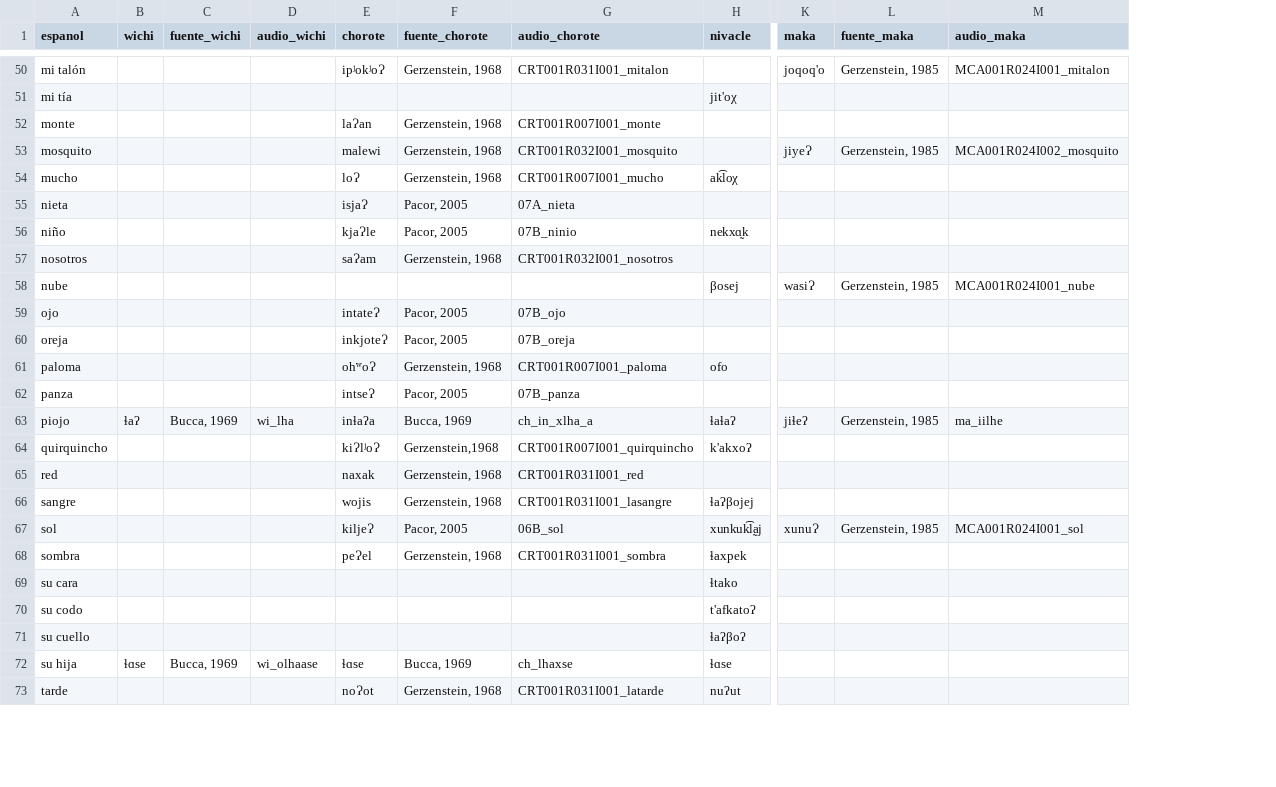
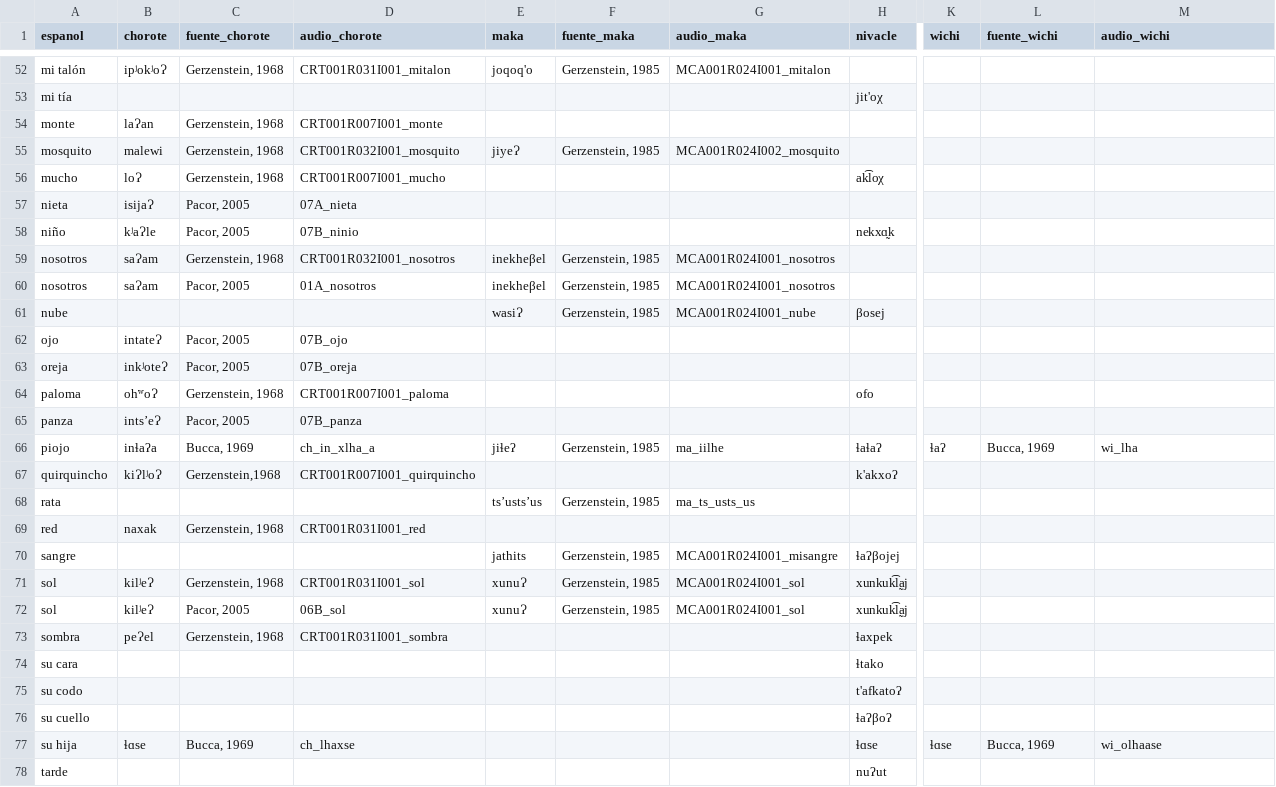
Before and after one commit to dila-ling/pict-glotales, a CSV file: _data/mataguayas-comparadas-audio.csv, drawn as a sheet; only a part is shown, gaps mark what is left out; removed rows and columns are numbered as before the commit, all else as after; rows hold the shown columns only; the diff covers the shown part only; the diff names each change by its address in the sheet, - before the commit and + after, or states it on an @@ line.

```diff
--- a/_data/mataguayas-comparadas-audio.csv
+++ b/_data/mataguayas-comparadas-audio.csv
-column B (wichi), rows 63-72: ɬaʔ |  |  |  |  |  |  |  |  | ɬɑse
-column C (fuente_wichi), rows 63-72: Bucca, 1969 |  |  |  |  |  |  |  |  | Bucca, 1969
-column D (audio_wichi), rows 63-72: wi_lha |  |  |  |  |  |  |  |  | wi_olhaase
+column E (maka), rows 52-59: joqoq'o |  |  | jiyeɁ |  |  |  | inekheβel; rows 61-66: wasiɁ |  |  |  |  | jiɬeʔ; row 70: jathits; row 72: xunuɁ
+column F (fuente_maka), rows 52-59: Gerzenstein, 1985 |  |  | Gerzenstein, 1985 |  |  |  | Gerzenstein, 1985; rows 61-66: Gerzenstein, 1985 |  |  |  |  | Gerzenstein, 1985; row 70: Gerzenstein, 1985; row 72: Gerzenstein, 1985
+column G (audio_maka), rows 52-59: MCA001R024I001_mitalon |  |  | MCA001R024I002_mosquito |  |  |  | MCA001R024I001_nosotros; rows 61-66: MCA001R024I001_nube |  |  |  |  | ma_iilhe; row 70: MCA001R024I001_misangre; row 72: MCA001R024I001_sol
-K1: maka
+K1: wichi
-L1: fuente_maka
+L1: fuente_wichi
-M1: audio_maka
+M1: audio_wichi
-K52 (wichi): joqoq'o
+K52 (wichi): (empty)
-L52 (fuente_wichi): Gerzenstein, 1985
+L52 (fuente_wichi): (empty)
-M52 (audio_wichi): MCA001R024I001_mitalon
+M52 (audio_wichi): (empty)
-K55 (wichi): jiyeɁ
+K55 (wichi): (empty)
-L55 (fuente_wichi): Gerzenstein, 1985
+L55 (fuente_wichi): (empty)
-M55 (audio_wichi): MCA001R024I002_mosquito
+M55 (audio_wichi): (empty)
-B57 (chorote): isjaɁ
+B57 (chorote): isijaɁ
-B58 (chorote): kjaɁle
+B58 (chorote): kʲaɁle
+row 60: nosotros | saɁam | Pacor, 2005 | 01A_nosotros | inekheβel | Gerzenstein, 1985 | MCA001R024I001_nosotros
-K61 (wichi): wasiɁ
+K61 (wichi): (empty)
-L61 (fuente_wichi): Gerzenstein, 1985
+L61 (fuente_wichi): (empty)
-M61 (audio_wichi): MCA001R024I001_nube
+M61 (audio_wichi): (empty)
-B63 (chorote): inkjoteɁ
+B63 (chorote): inkʲoteɁ
-B65 (chorote): intseɁ
+B65 (chorote): intsʼeɁ
-K66 (wichi): jiɬeʔ
+K66 (wichi): ɬaʔ
-L66 (fuente_wichi): Gerzenstein, 1985
+L66 (fuente_wichi): Bucca, 1969
-M66 (audio_wichi): ma_iilhe
+M66 (audio_wichi): wi_lha
+row 68: rata |  |  |  | tsʼustsʼus | Gerzenstein, 1985 | ma_ts_usts_us
-B70 (chorote): wojis
+B70 (chorote): (empty)
-C70 (fuente_chorote): Gerzenstein, 1968
+C70 (fuente_chorote): (empty)
-D70 (audio_chorote): CRT001R031I001_lasangre
+D70 (audio_chorote): (empty)
+row 71: sol | kilʲeɁ | Gerzenstein, 1968 | CRT001R031I001_sol | xunuɁ | Gerzenstein, 1985 | MCA001R024I001_sol | xunkuk͡la̰j
-B72 (chorote): kiljeɁ
+B72 (chorote): kilʲeɁ
-K72 (wichi): xunuɁ
+K72 (wichi): (empty)
-L72 (fuente_wichi): Gerzenstein, 1985
+L72 (fuente_wichi): (empty)
-M72 (audio_wichi): MCA001R024I001_sol
+M72 (audio_wichi): (empty)
-K77 (wichi): (empty)
+K77 (wichi): ɬɑse
-L77 (fuente_wichi): (empty)
+L77 (fuente_wichi): Bucca, 1969
-M77 (audio_wichi): (empty)
+M77 (audio_wichi): wi_olhaase
-B78 (chorote): noɁot
+B78 (chorote): (empty)
-C78 (fuente_chorote): Gerzenstein, 1968
+C78 (fuente_chorote): (empty)
-D78 (audio_chorote): CRT001R031I001_latarde
+D78 (audio_chorote): (empty)
```
Also changed, not shown: 4 added rows, 3 removed rows and 60 edited cells elsewhere in this file.
